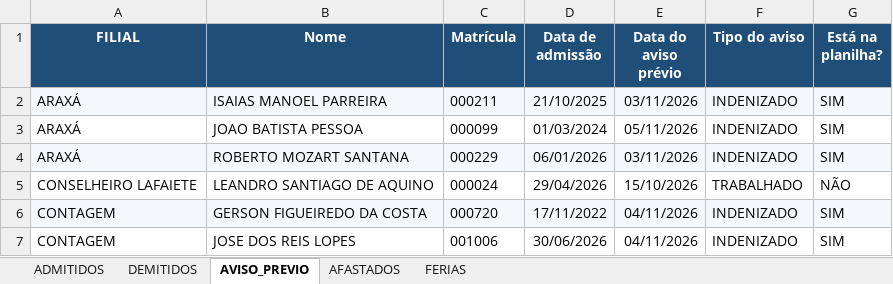
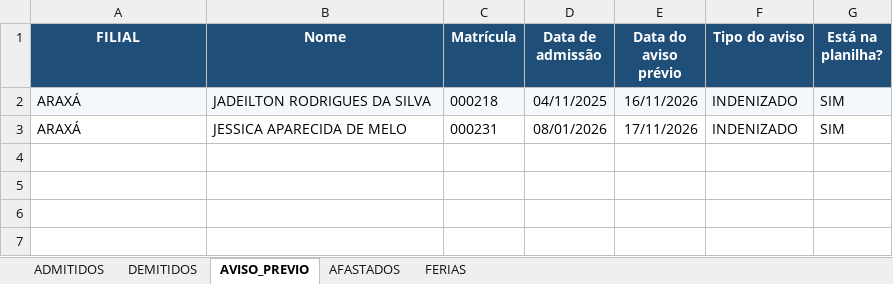
Before and after one commit to davi-souza-vmg/Gestao-de-Condutores, an Excel workbook: resultado_conferencia.xlsx, sheet AVISO_PREVIO, drawn as a sheet; values as stored, in another font and other column widths than the file's, no borders; removed rows and columns are numbered as before the commit, all else as after; the diff names each change by its address in the sheet, - before the commit and + after, or states it on an @@ line.

```diff
--- a/resultado_conferencia.xlsx (sheet AVISO_PREVIO)
+++ b/resultado_conferencia.xlsx (sheet AVISO_PREVIO)
-B2 (Nome): ISAIAS MANOEL PARREIRA
+B2 (Nome): JADEILTON RODRIGUES DA SILVA
-C2 (Matrícula): 000211
+C2 (Matrícula): 000218
-D2 (Data de admissão): 21/10/2025
+D2 (Data de admissão): 04/11/2025
-E2 (Data do aviso prévio): 03/11/2026
+E2 (Data do aviso prévio): 16/11/2026
-row 3: ARAXÁ | JOAO BATISTA PESSOA | 000099 | 01/03/2024 | 05/11/2026 | INDENIZADO | SIM
-A3:G3 fill: #F4F8FC
+A3:G3 fill: none
-B3 (Nome): ROBERTO MOZART SANTANA
+B3 (Nome): JESSICA APARECIDA DE MELO
-C3 (Matrícula): 000229
+C3 (Matrícula): 000231
-D3 (Data de admissão): 06/01/2026
+D3 (Data de admissão): 08/01/2026
-E3 (Data do aviso prévio): 03/11/2026
+E3 (Data do aviso prévio): 17/11/2026
-row 5: CONSELHEIRO LAFAIETE | LEANDRO SANTIAGO DE AQUINO | 000024 | 29/04/2026 | 15/10/2026 | TRABALHADO | NÃO
-row 6: CONTAGEM | GERSON FIGUEIREDO DA COSTA | 000720 | 17/11/2022 | 04/11/2026 | INDENIZADO | SIM
-row 7: CONTAGEM | JOSE DOS REIS LOPES | 001006 | 30/06/2026 | 04/11/2026 | INDENIZADO | SIM
```
Also changed, not shown: sheet FERIAS, sheet DEMITIDOS, sheet ADMITIDOS, sheet AFASTADOS.
